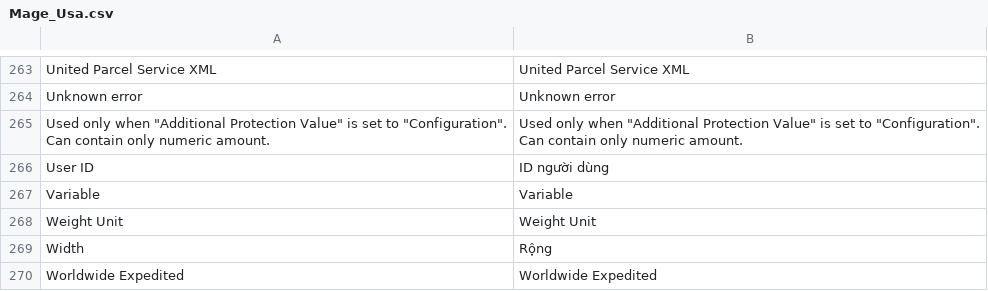
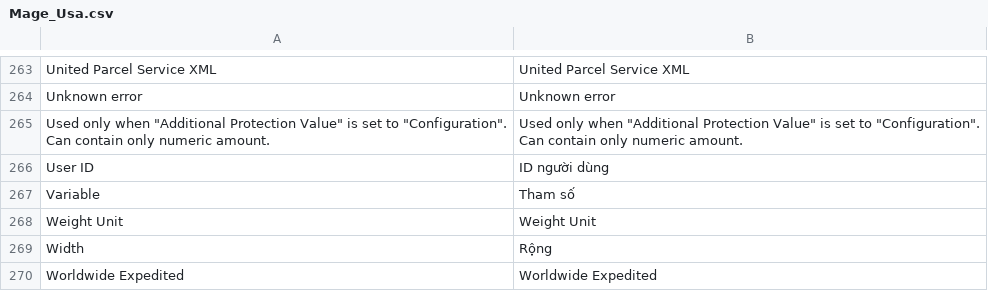
Before and after one commit to vanduc1102/viet-hoa-magento, a CSV file: vi_VN/Mage_Usa.csv, drawn as a sheet; only a part is shown, gaps mark what is left out.

```diff
--- a/vi_VN/Mage_Usa.csv
+++ b/vi_VN/Mage_Usa.csv
@@ -266,3 +266,3 @@
 "User ID","ID người dùng"
-"Variable","Variable"
+"Variable","Tham số"
 "Weight Unit","Weight Unit"
```
Also changed, not shown: vi_VN/Mage_Adminhtml.csv, vi_VN/Mage_Paypal.csv.
